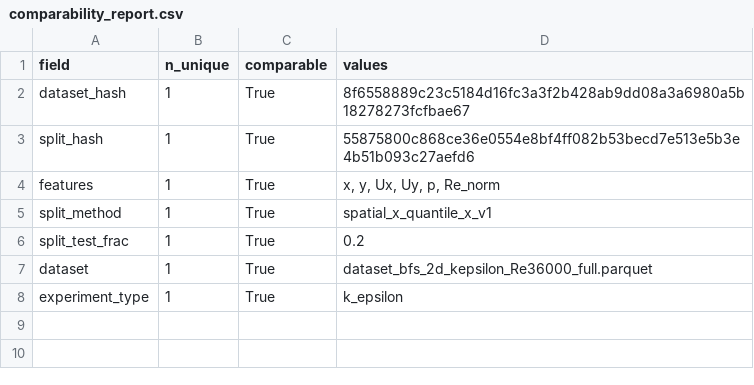
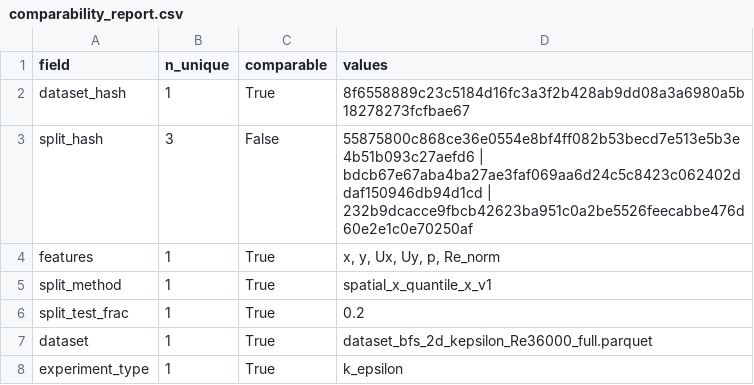
Before and after one commit to borges12matheus/pinn_hybrid_experiments, a CSV file: results/comparisons/comparability_report.csv, drawn as a sheet.

```diff
--- a/results/comparisons/comparability_report.csv
+++ b/results/comparisons/comparability_report.csv
@@ -2,3 +2,3 @@ field,n_unique,comparable,values
 dataset_hash,1,True,8f6558889c23c5184d16fc3a3f2b428ab9dd08a3a6980a5b18278273fcfbae67
-split_hash,1,True,55875800c868ce36e0554e8bf4ff082b53becd7e513e5b3e4b51b093c27aefd6
+split_hash,3,False,55875800c868ce36e0554e8bf4ff082b53becd7e513e5b3e4b51b093c27aefd6 | bdcb67e67aba4ba27ae3faf069aa6d24c5c8423c062402ddaf150946db94d1cd | 232b9dcacce9fbcb42623ba951c0a2be5526feecabbe476d60e2e1c0e70250af
 features,1,True,"x, y, Ux, Uy, p, Re_norm"
```
Also changed, not shown: results/comparisons/experiments_main_comparison.csv, results/comparisons/experiments_publication.csv, 28 other files.
